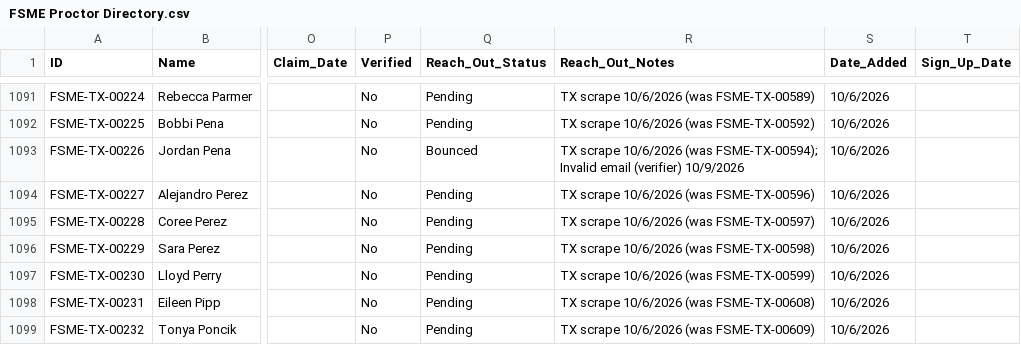
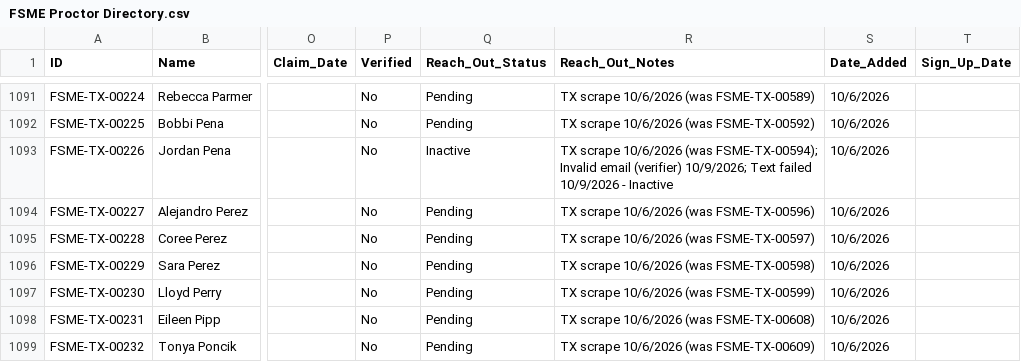
Before and after one commit to novernmanagement-coder/FSME-Tools, a CSV file: FoodSafetyMadeEasy/FSME Proctor Directory.csv, drawn as a sheet; only a part is shown, gaps mark what is left out; the diff covers the shown part only; the diff names each change by its address in the sheet, - before the commit and + after, or states it on an @@ line.

```diff
--- a/FoodSafetyMadeEasy/FSME Proctor Directory.csv
+++ b/FoodSafetyMadeEasy/FSME Proctor Directory.csv
-Q1093 (Reach_Out_Status): Bounced
+Q1093 (Reach_Out_Status): Inactive
-R1093 (Reach_Out_Notes): …email (verifier) 10/9/2026
+R1093 (Reach_Out_Notes): …email (verifier) 10/9/2026; Text failed 10/9/2026 - Inactive
```
Also changed, not shown: 19 edited cells elsewhere in this file.
